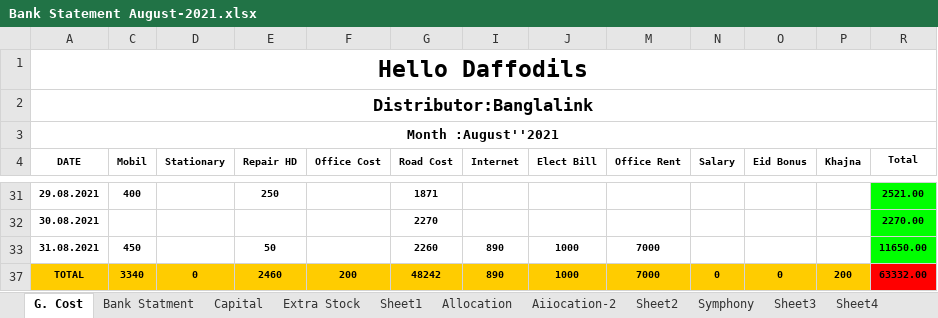
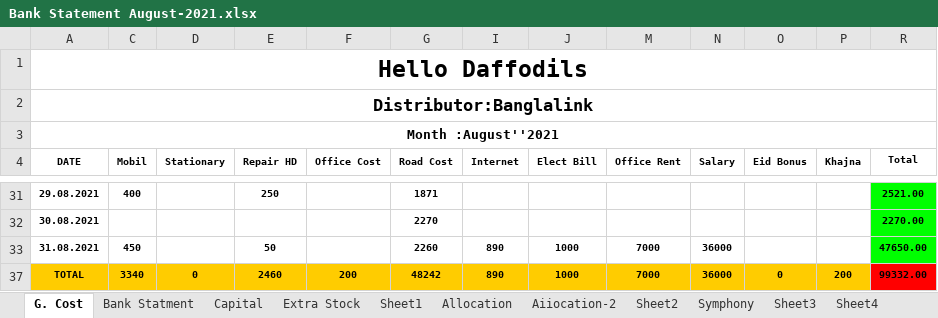
Before and after one commit to aliulkabir/hd, an Excel workbook: August'21/31.08.2021/Bank Statement August-2021.xlsx, sheet G. Cost, drawn as a sheet; only a part is shown, gaps mark what is left out; values as stored, in another font and other column widths than the file's, no borders; the diff names each change by its address in the sheet, - before the commit and + after, or states it on an @@ line.

```diff
--- a/August'21/31.08.2021/Bank Statement August-2021.xlsx (sheet G. Cost)
+++ b/August'21/31.08.2021/Bank Statement August-2021.xlsx (sheet G. Cost)
-N33 (Salary): (empty)
+N33 (Salary): 36000
-R33 (Total): 11650.00
+R33 (Total): 47650.00
-N37 (Salary): 0
+N37 (Salary): 36000
-R37 (Total): 63332.00
+R37 (Total): 99332.00
```
Also changed, not shown: October'21/13.10.2021/Daily Sales Info.xlsx, September'21/30.09.2021/Bank Statement August-2021.xlsx, 5 other files.
